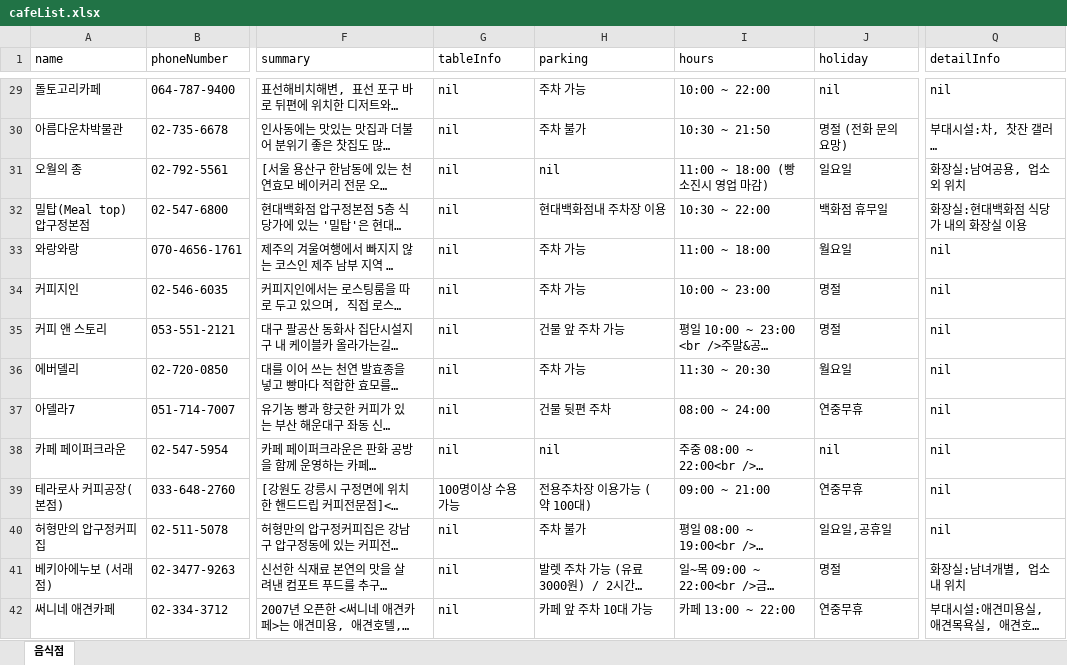
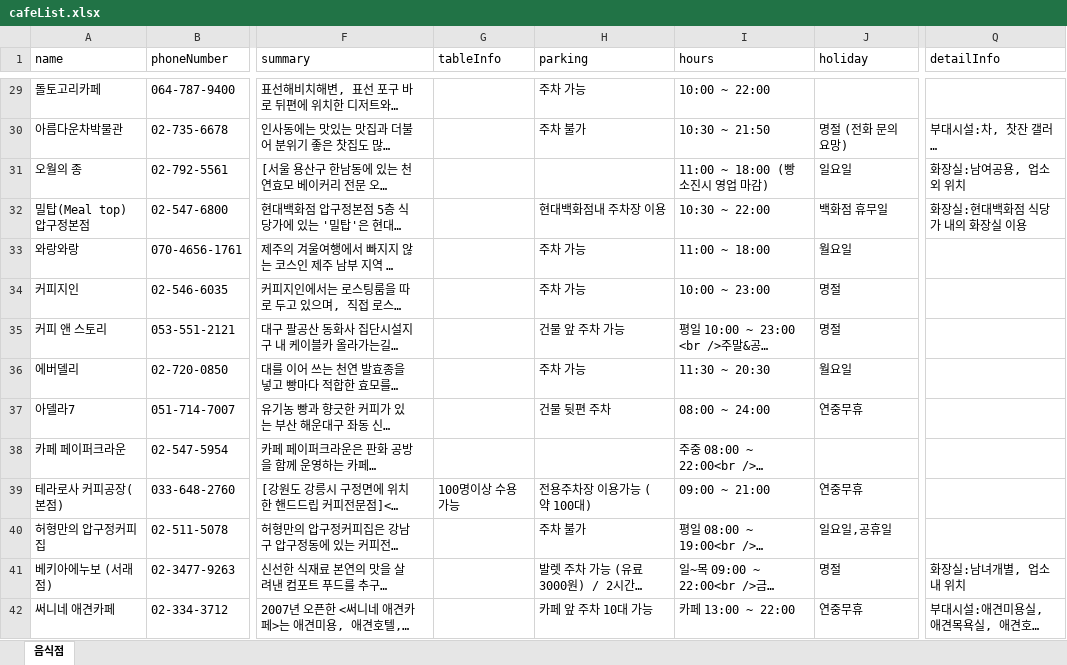
Before and after one commit to HannaJeon/MachumCafe_CafeIn4_Server, an Excel workbook: MachumCafe_Server/model/initDB/cafeList.xlsx, sheet 음식점, drawn as a sheet; only a part is shown, gaps mark what is left out; long unchanged cells end in …; values as stored, in another font and other column widths than the file's, no borders; the diff covers the shown part only; the diff names each change by its address in the sheet, - before the commit and + after, or states it on an @@ line.

```diff
--- a/MachumCafe_Server/model/initDB/cafeList.xlsx (sheet 음식점)
+++ b/MachumCafe_Server/model/initDB/cafeList.xlsx (sheet 음식점)
-G29:G38 (tableInfo): nil
+G29:G38 (tableInfo): (empty)
-J29 (holiday): nil
+J29 (holiday): (empty)
-Q29 (detailInfo): nil
+Q29 (detailInfo): (empty)
-H31 (parking): nil
+H31 (parking): (empty)
-Q33:Q40 (detailInfo): nil
+Q33:Q40 (detailInfo): (empty)
-H38 (parking): nil
+H38 (parking): (empty)
-J38 (holiday): nil
+J38 (holiday): (empty)
-G40:G42 (tableInfo): nil
+G40:G42 (tableInfo): (empty)
```
Also changed, not shown: 8 removed rows and 390 edited cells elsewhere in this sheet, 9 other files.
